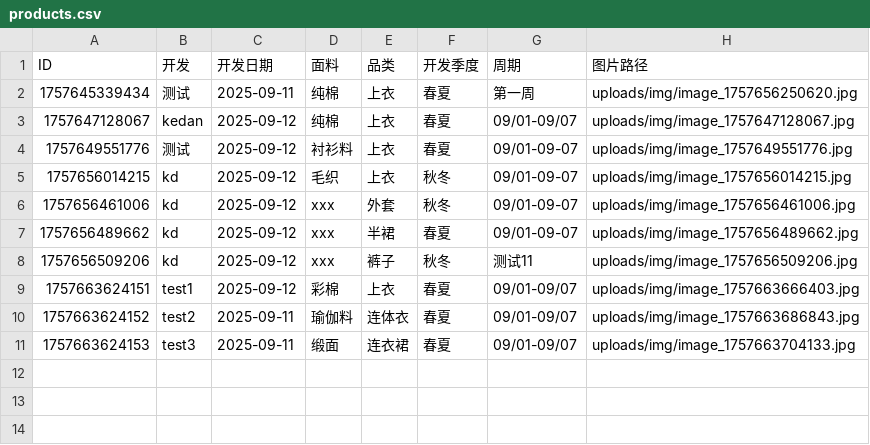
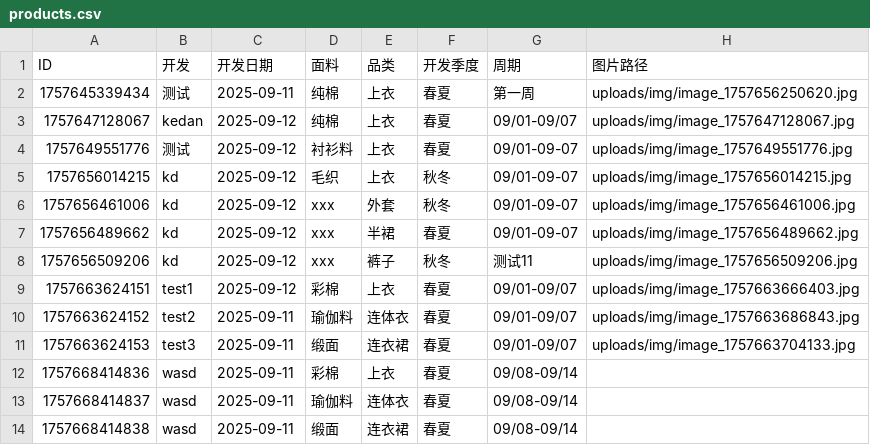
Before and after one commit to wasdkd/Amazon, a CSV file: uploads/products.csv, drawn as a sheet; the diff names each change by its address in the sheet, - before the commit and + after, or states it on an @@ line.

Commit message:
批量更新产品数据: 添加3条记录

```diff
--- a/uploads/products.csv
+++ b/uploads/products.csv
+row 12: 1757668414836 | wasd | 2025-09-11 | 彩棉 | 上衣 | 春夏 | 09/08-09/14
+row 13: 1757668414837 | wasd | 2025-09-11 | 瑜伽料 | 连体衣 | 春夏 | 09/08-09/14
+row 14: 1757668414838 | wasd | 2025-09-11 | 缎面 | 连衣裙 | 春夏 | 09/08-09/14
```
